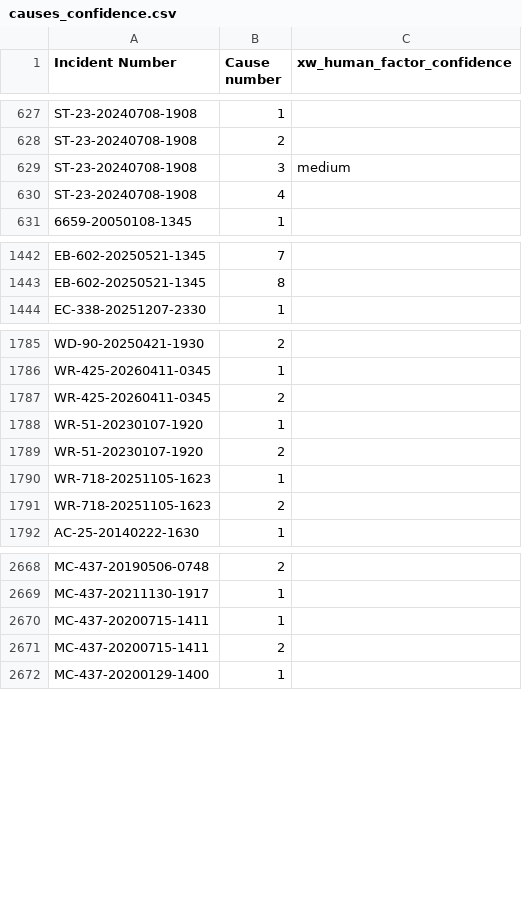
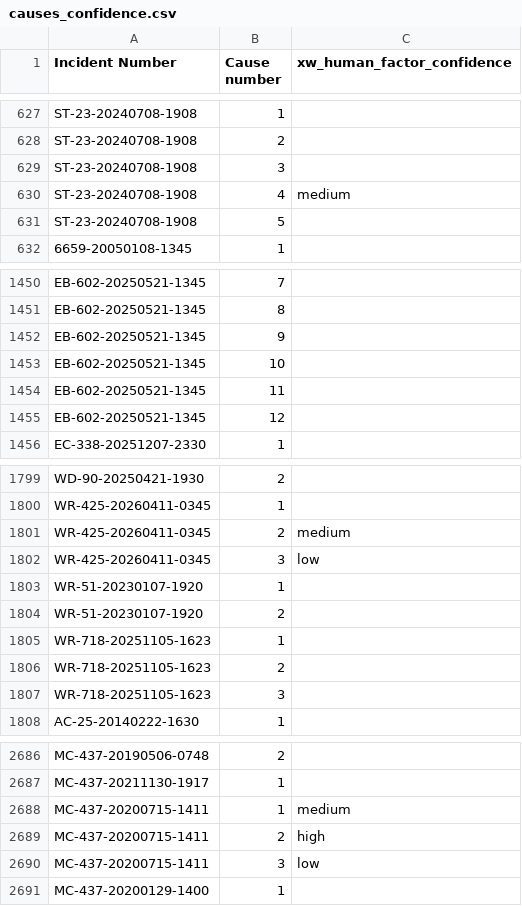
Before and after one commit to ectologx88/psm-incident-ml, a CSV file: data/processed/e19/enriched/causes_confidence.csv, drawn as a sheet; only a part is shown, gaps mark what is left out; the diff covers the shown part only.

```diff
--- a/data/processed/e19/enriched/causes_confidence.csv
+++ b/data/processed/e19/enriched/causes_confidence.csv
@@ -628,4 +628,5 @@ ST-23-20240708-1908,1,
 ST-23-20240708-1908,2,
-ST-23-20240708-1908,3,medium
-ST-23-20240708-1908,4,
+ST-23-20240708-1908,3,
+ST-23-20240708-1908,4,medium
+ST-23-20240708-1908,5,
 6659-20050108-1345,1,
@@ -1443,2 +1451,6 @@ EB-602-20250521-1345,7,
 EB-602-20250521-1345,8,
+EB-602-20250521-1345,9,
+EB-602-20250521-1345,10,
+EB-602-20250521-1345,11,
+EB-602-20250521-1345,12,
 EC-338-20251207-2330,1,
@@ -1786,3 +1800,4 @@ WD-90-20250421-1930,2,
 WR-425-20260411-0345,1,
-WR-425-20260411-0345,2,
+WR-425-20260411-0345,2,medium
+WR-425-20260411-0345,3,low
 WR-51-20230107-1920,1,
@@ -1791,2 +1806,3 @@ WR-718-20251105-1623,1,
 WR-718-20251105-1623,2,
+WR-718-20251105-1623,3,
 AC-25-20140222-1630,1,
@@ -2669,4 +2687,5 @@ MC-437-20190506-0748,2,
 MC-437-20211130-1917,1,
-MC-437-20200715-1411,1,
-MC-437-20200715-1411,2,
+MC-437-20200715-1411,1,medium
+MC-437-20200715-1411,2,high
+MC-437-20200715-1411,3,low
 MC-437-20200129-1400,1,
```
Also changed, not shown: 14 added rows and 22 edited cells elsewhere in this file, data/processed/e19/causes.csv, data/processed/e19/causes_source_field.csv, 7 other files.
